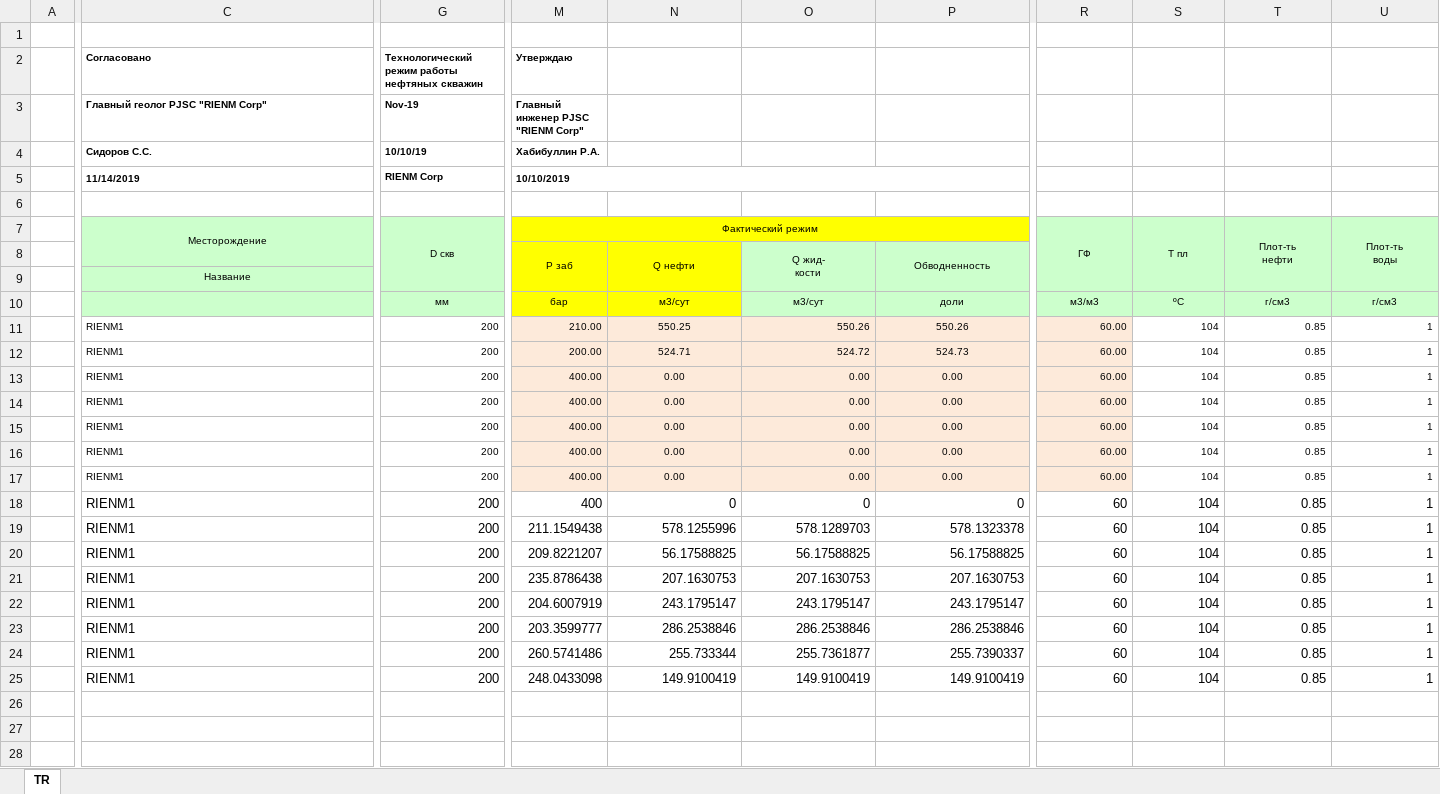
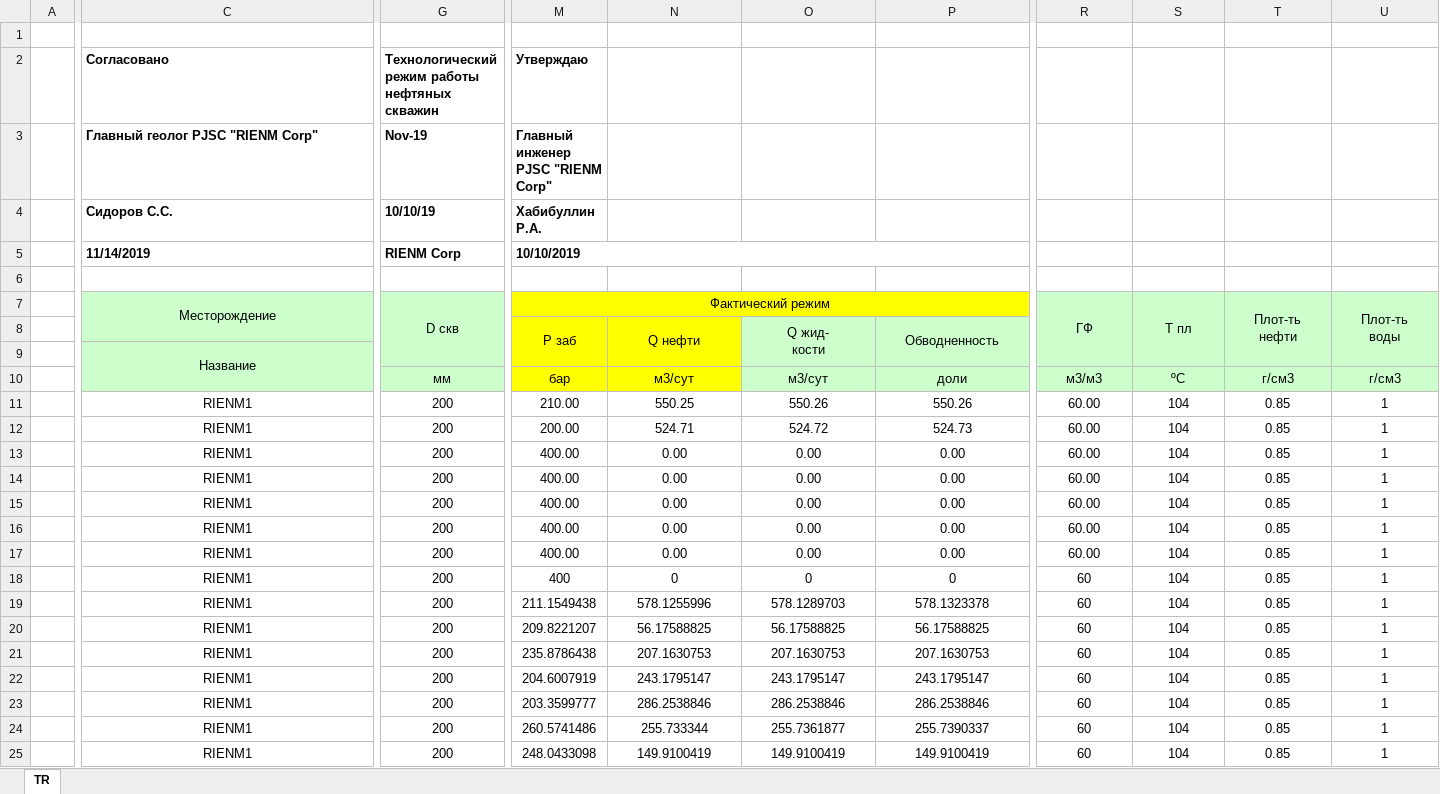
Before and after one commit to unifloc/simgame, an Excel workbook: game/resultspace/201910_TR_1.xlsx, sheet TR, drawn as a sheet; only a part is shown, gaps mark what is left out; values as stored, in another font and other column widths than the file's, no borders; conditional formats not drawn; the diff covers the shown part only; the diff names each change by its address in the sheet, - before the commit and + after, or states it on an @@ line.

```diff
--- a/game/resultspace/201910_TR_1.xlsx (sheet TR)
+++ b/game/resultspace/201910_TR_1.xlsx (sheet TR)
@@ C2:C5 text size: larger @@
@@ G2:G5 text size: larger @@
@@ M2:M5 text size: larger @@
@@ C7:M7 text size: larger @@
@@ R7:U7 text size: larger @@
@@ M8:P8 text size: larger @@
@@ C9 text size: larger @@
+C9:C10 merged
@@ G10 text size: larger @@
@@ M10:U10 text size: larger @@
@@ C11:U17 text size: larger @@
-C11:C25 alignment: left
+C11:C25 alignment: center
-G11:G25 alignment: right
+G11:G25 alignment: center
-M11:M17 alignment: right
+M11:M17 alignment: center
-M11:P17 fill: #FDEADA
+M11:P17 fill: none
-O11:O17 alignment: right
+O11:O17 alignment: center
-R11:U17 alignment: right
+R11:U17 alignment: center
-R11:R17 fill: #FDEADA
+R11:R17 fill: none
-M18:U25 alignment: right
+M18:U25 alignment: center
```
Also changed, not shown: cell formats elsewhere in this sheet, 1 other file.
